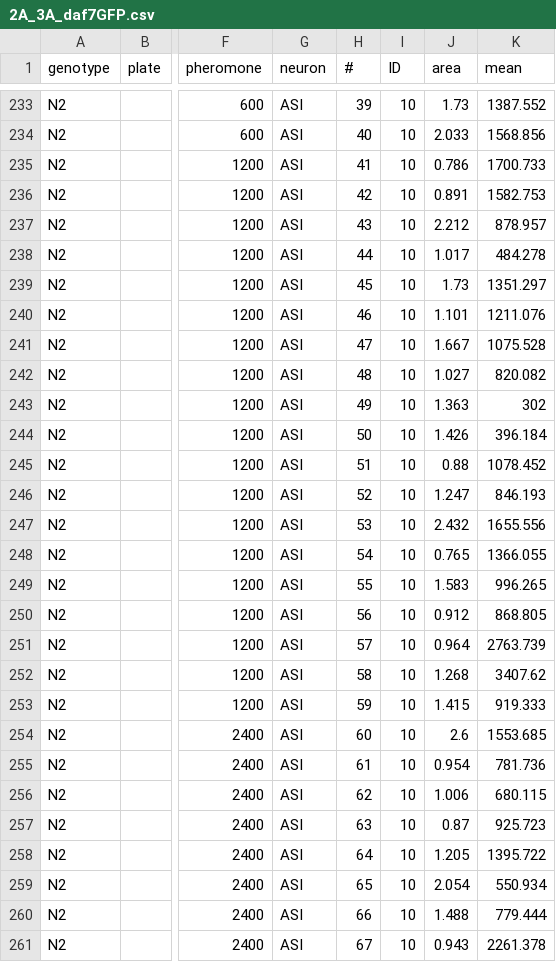
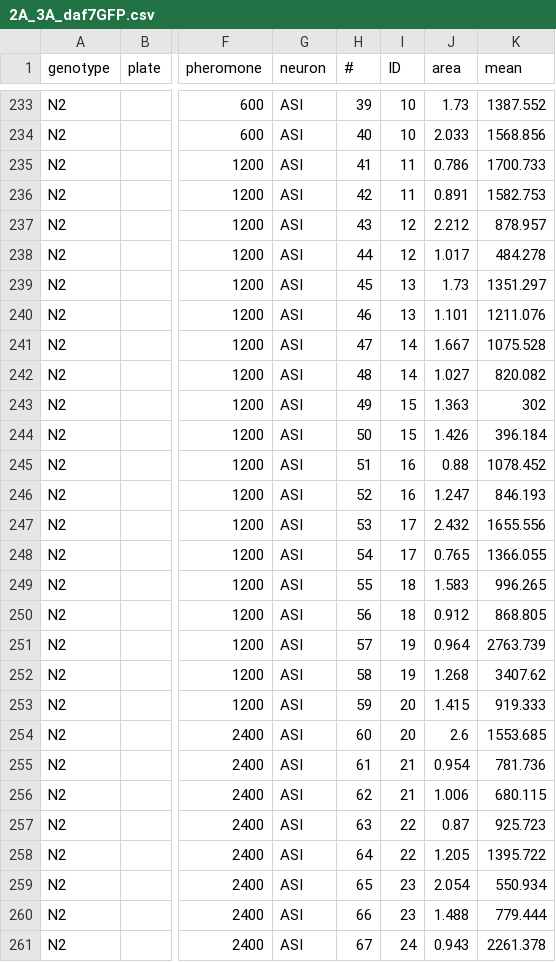
Before and after one commit to mikeod38/dauergut, a CSV file: extdata/2A_3A_daf7GFP.csv, drawn as a sheet; only a part is shown, gaps mark what is left out; the diff covers the shown part only; the diff names each change by its address in the sheet, - before the commit and + after, or states it on an @@ line.

```diff
--- a/extdata/2A_3A_daf7GFP.csv
+++ b/extdata/2A_3A_daf7GFP.csv
-I235:I236 (ID): 10
+I235:I236 (ID): 11
-I237:I238 (ID): 10
+I237:I238 (ID): 12
-I239:I240 (ID): 10
+I239:I240 (ID): 13
-I241:I242 (ID): 10
+I241:I242 (ID): 14
-I243:I244 (ID): 10
+I243:I244 (ID): 15
-I245:I246 (ID): 10
+I245:I246 (ID): 16
-I247:I248 (ID): 10
+I247:I248 (ID): 17
-I249:I250 (ID): 10
+I249:I250 (ID): 18
-I251:I252 (ID): 10
+I251:I252 (ID): 19
-I253:I254 (ID): 10
+I253:I254 (ID): 20
-I255:I256 (ID): 10
+I255:I256 (ID): 21
-I257:I258 (ID): 10
+I257:I258 (ID): 22
-I259:I260 (ID): 10
+I259:I260 (ID): 23
-I261 (ID): 10
+I261 (ID): 24
```
Also changed, not shown: 13 edited cells elsewhere in this file, 12 other files.
